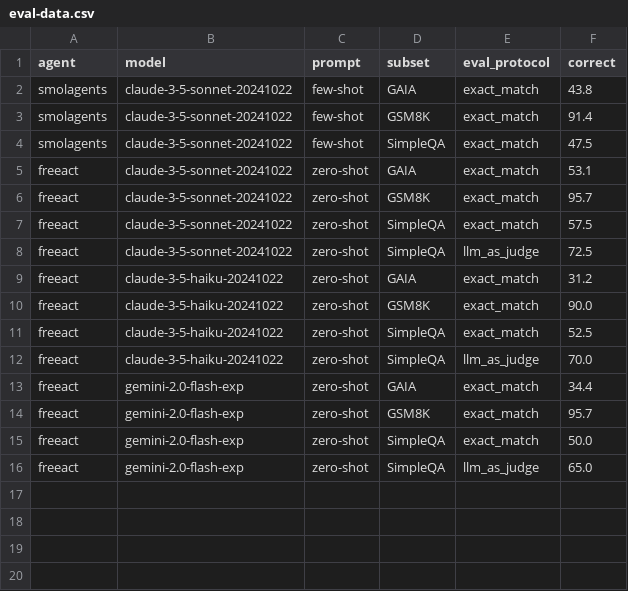
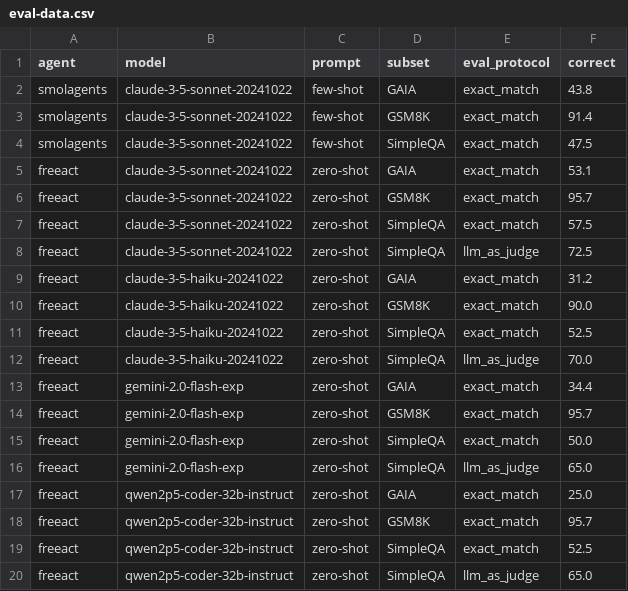
Before and after one commit to gradion-ai/freeact, a CSV file: docs/eval/eval-data.csv, drawn as a sheet; the diff names each change by its address in the sheet, - before the commit and + after, or states it on an @@ line.

```diff
--- a/docs/eval/eval-data.csv
+++ b/docs/eval/eval-data.csv
+row 17: freeact | qwen2p5-coder-32b-instruct | zero-shot | GAIA | exact_match | 25.0
+row 18: freeact | qwen2p5-coder-32b-instruct | zero-shot | GSM8K | exact_match | 95.7
+row 19: freeact | qwen2p5-coder-32b-instruct | zero-shot | SimpleQA | exact_match | 52.5
+row 20: freeact | qwen2p5-coder-32b-instruct | zero-shot | SimpleQA | llm_as_judge | 65.0
```
Also changed, not shown: 7 other files.
